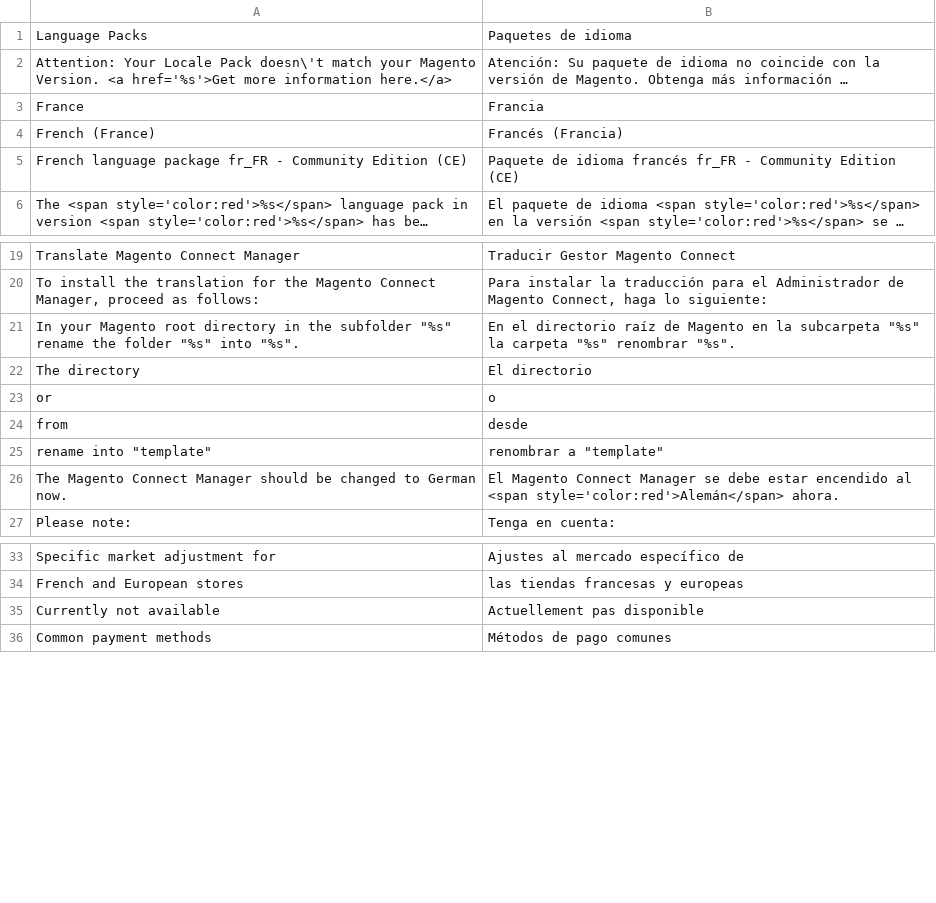
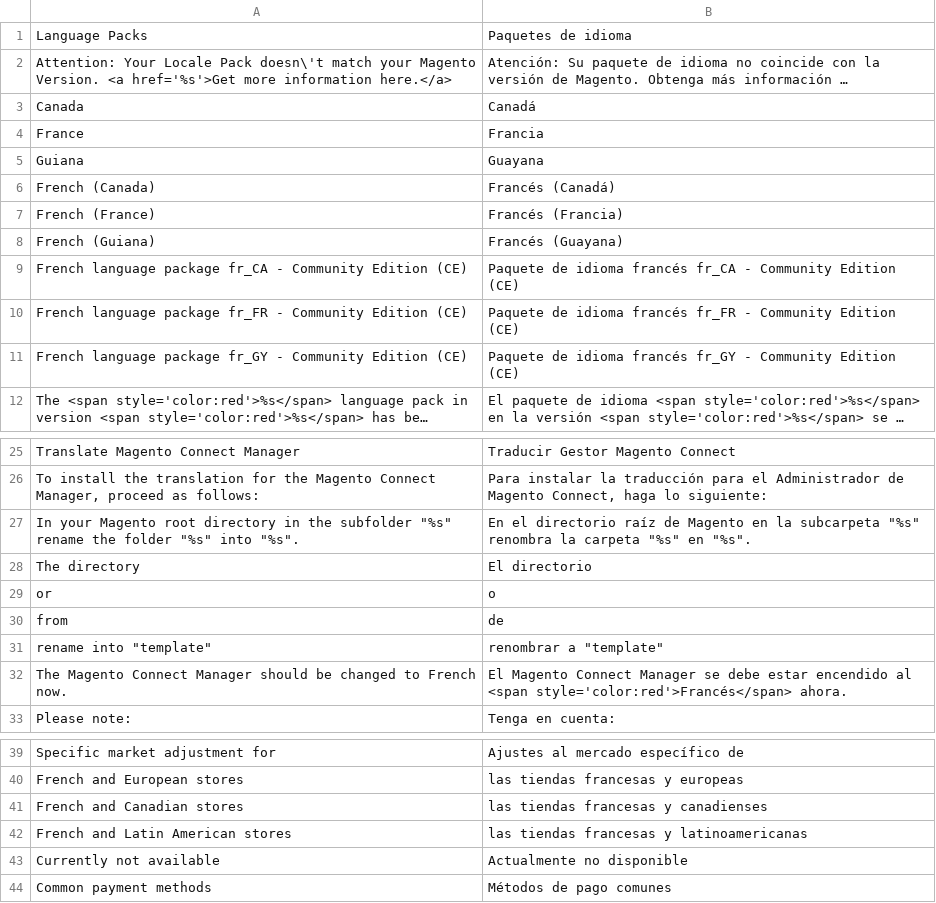
Before and after one commit to hhirsch/Magento_Locale_fr_FR, a CSV file: app/locale/es_ES/German_LocaleFr.csv, drawn as a sheet; only a part is shown, gaps mark what is left out; long unchanged cells end in …; addresses are those after the commit; the diff covers the shown part only; the diff names each change by its address in the sheet, - before the commit and + after, or states it on an @@ line.

```diff
--- a/app/locale/es_ES/German_LocaleFr.csv
+++ b/app/locale/es_ES/German_LocaleFr.csv
+row 3: Canada | Canadá
+row 5: Guiana | Guayana
+row 6: French (Canada) | Francés (Canadá)
+row 8: French (Guiana) | Francés (Guayana)
+row 9: French language package fr_CA - Community Edition (CE) | Paquete de idioma francés fr_CA - Community Edition (CE)
+row 11: French language package fr_GY - Community Edition (CE) | Paquete de idioma francés fr_GY - Community Edition (CE)
-B27: …subcarpeta "%s" la carpeta "%s" renombrar "%s".
+B27: …subcarpeta "%s" renombra la carpeta "%s" en "%s".
-B30: desde
+B30: de
-A32: …changed to German now.
+A32: …changed to French now.
-B32: …al <span style='color:red'>Alemán</span> ahora.
+B32: …al <span style='color:red'>Francés</span> ahora.
+row 41: French and Canadian stores | las tiendas francesas y canadienses
+row 42: French and Latin American stores | las tiendas francesas y latinoamericanas
-B43: Actuellement pas disponible
+B43: Actualmente no disponible
```
Also changed, not shown: 2 added rows elsewhere in this file, app/locale/de_DE/German_LocaleFr.csv, app/locale/en_US/German_LocaleFr.csv, 6 other files.
